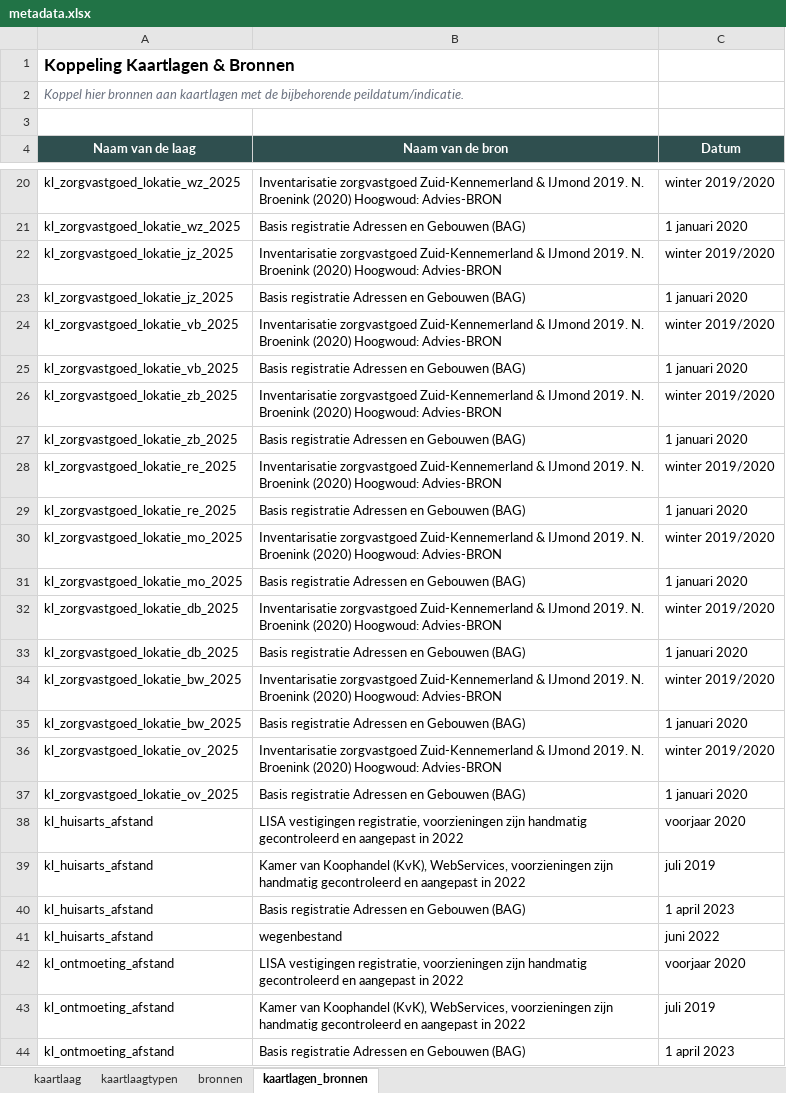
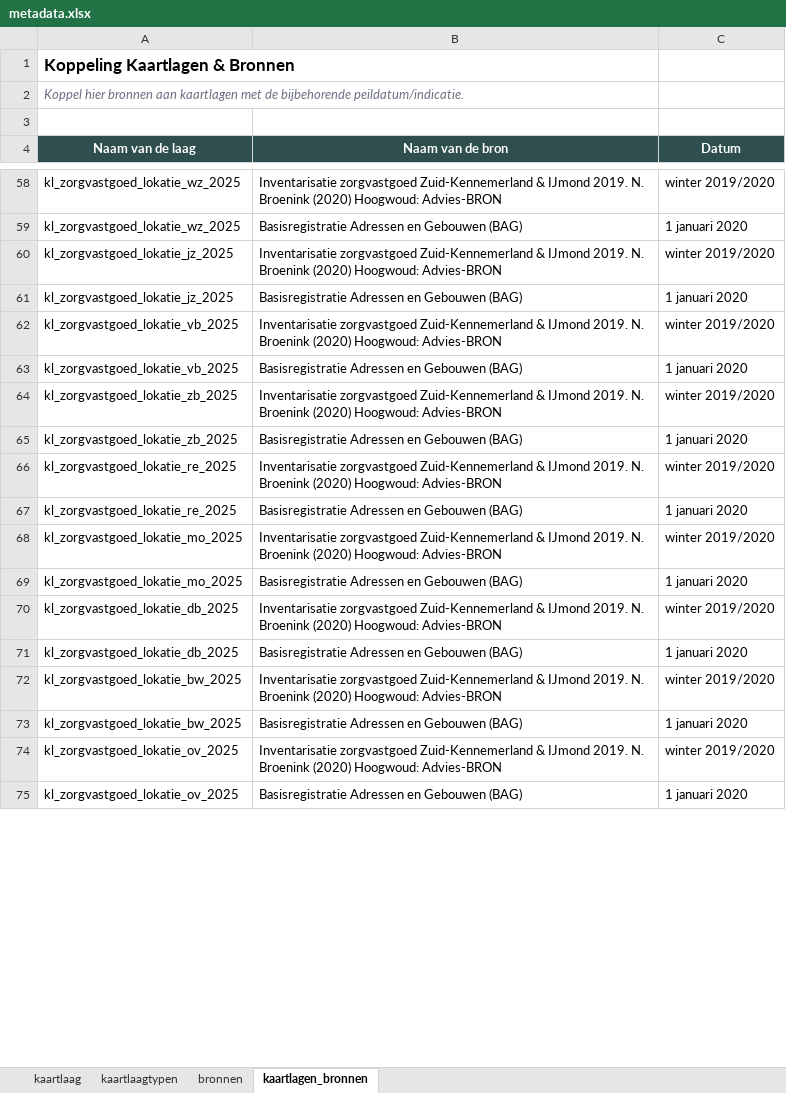
Before and after one commit to ObjectVision/DeRondeKaart, an Excel workbook: data/meta/wzw5/wonenenzorgopdekaart/metadata.xlsx, sheet kaartlagen_bronnen, drawn as a sheet; only a part is shown, gaps mark what is left out; values as stored, in another font and other column widths than the file's, no borders; removed rows and columns are numbered as before the commit, all else as after; the diff covers the shown part only; the diff names each change by its address in the sheet, - before the commit and + after, or states it on an @@ line.

Commit message:
Added metainfo to wonenenzorgopdekaart

```diff
--- a/data/meta/wzw5/wonenenzorgopdekaart/metadata.xlsx (sheet kaartlagen_bronnen)
+++ b/data/meta/wzw5/wonenenzorgopdekaart/metadata.xlsx (sheet kaartlagen_bronnen)
-B59 (Naam van de bron): Basis registratie Adressen en Gebouwen (BAG)
+B59 (Naam van de bron): Basisregistratie Adressen en Gebouwen (BAG)
-B61 (Naam van de bron): Basis registratie Adressen en Gebouwen (BAG)
+B61 (Naam van de bron): Basisregistratie Adressen en Gebouwen (BAG)
-B63 (Naam van de bron): Basis registratie Adressen en Gebouwen (BAG)
+B63 (Naam van de bron): Basisregistratie Adressen en Gebouwen (BAG)
-B65 (Naam van de bron): Basis registratie Adressen en Gebouwen (BAG)
+B65 (Naam van de bron): Basisregistratie Adressen en Gebouwen (BAG)
-B67 (Naam van de bron): Basis registratie Adressen en Gebouwen (BAG)
+B67 (Naam van de bron): Basisregistratie Adressen en Gebouwen (BAG)
-B69 (Naam van de bron): Basis registratie Adressen en Gebouwen (BAG)
+B69 (Naam van de bron): Basisregistratie Adressen en Gebouwen (BAG)
-B71 (Naam van de bron): Basis registratie Adressen en Gebouwen (BAG)
+B71 (Naam van de bron): Basisregistratie Adressen en Gebouwen (BAG)
-B73 (Naam van de bron): Basis registratie Adressen en Gebouwen (BAG)
+B73 (Naam van de bron): Basisregistratie Adressen en Gebouwen (BAG)
-B75 (Naam van de bron): Basis registratie Adressen en Gebouwen (BAG)
+B75 (Naam van de bron): Basisregistratie Adressen en Gebouwen (BAG)
-row 38: kl_huisarts_afstand | LISA vestigingen registratie, voorzieningen zijn handmatig gecontroleerd en aangepast in 2022 | voorjaar 2020
-row 39: kl_huisarts_afstand | Kamer van Koophandel (KvK), WebServices, voorzieningen zijn handmatig gecontroleerd en aangepast in 2022 | juli 2019
-row 40: kl_huisarts_afstand | Basis registratie Adressen en Gebouwen (BAG) | 1 april 2023
-row 41: kl_huisarts_afstand | wegenbestand | juni 2022
-row 42: kl_ontmoeting_afstand | LISA vestigingen registratie, voorzieningen zijn handmatig gecontroleerd en aangepast in 2022 | voorjaar 2020
-row 43: kl_ontmoeting_afstand | Kamer van Koophandel (KvK), WebServices, voorzieningen zijn handmatig gecontroleerd en aangepast in 2022 | juli 2019
-row 44: kl_ontmoeting_afstand | Basis registratie Adressen en Gebouwen (BAG) | 1 april 2023
```
Also changed, not shown: 185 added rows, 27 removed rows and 35 edited cells elsewhere in this sheet, sheet kaartlaag, sheet bronnen, sheet kaartlaagtypen, 6 other files.
